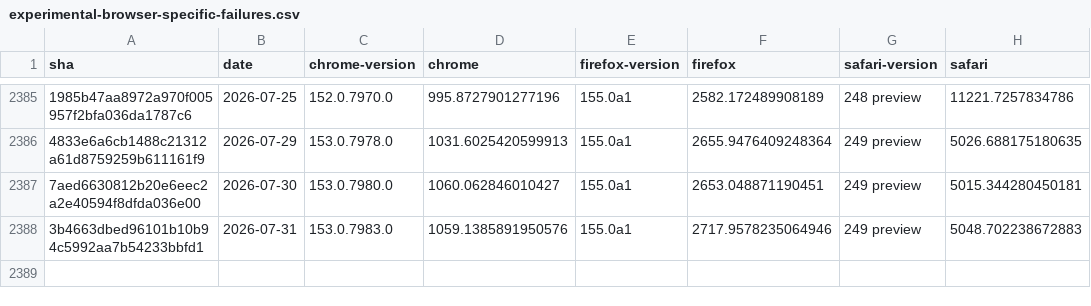
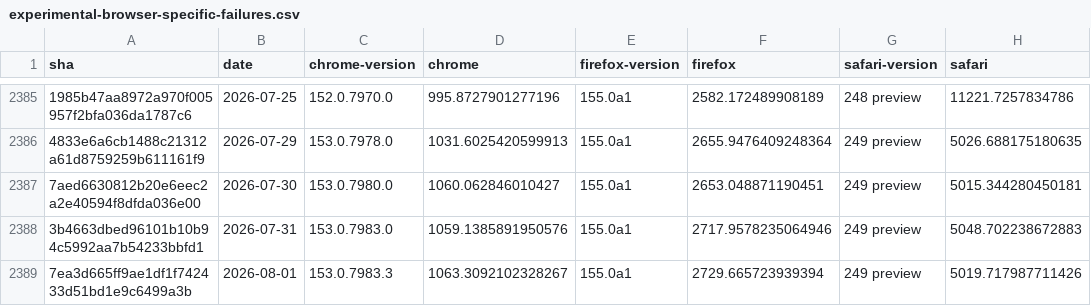
Before and after one commit to cauut121997-create/results-analysis, a CSV file: data/experimental-browser-specific-failures.csv, drawn as a sheet; only a part is shown, gaps mark what is left out; the diff names each change by its address in the sheet, - before the commit and + after, or states it on an @@ line.

Commit message:
Deploying to gh-pages from  @ 027e0da4ef6bd49348793cce77f75dc20381e43c 🚀

```diff
--- a/data/experimental-browser-specific-failures.csv
+++ b/data/experimental-browser-specific-failures.csv
+row 2389: 7ea3d665ff9ae1df1f742433d51bd1e9c6499a3b | 2026-08-01 | 153.0.7983.3 | 1063.3092102328267 | 155.0a1 | 2729.665723939394 | 249 preview | 5019.717987711426
```
